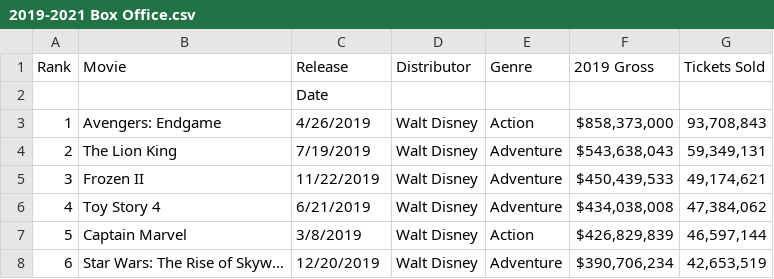
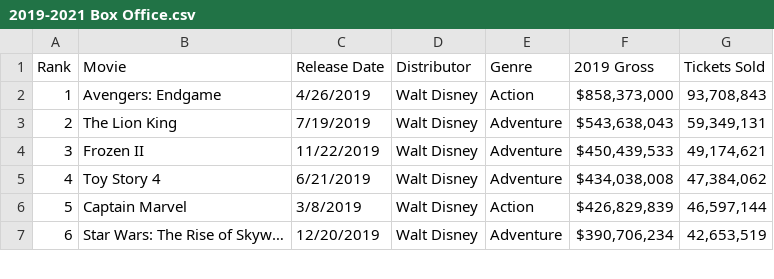
Before and after one commit to alysiadugan4/project-2, a CSV file: 2019-2021 Box Office.csv, drawn as a sheet; only a part is shown.

Commit message:
Updated box office CSV and JN merge

```diff
--- a/2019-2021 Box Office.csv
+++ b/2019-2021 Box Office.csv
@@ -1,3 +1,2 @@
-Rank,Movie,Release,Distributor,Genre,2019 Gross,Tickets Sold
-,,Date,,,,
+Rank,Movie,Release Date,Distributor,Genre,2019 Gross,Tickets Sold
 1,Avengers: Endgame,4/26/2019,Walt Disney,Action,"$858,373,000 ","93,708,843"
```
Also changed, not shown: 1 other file.
